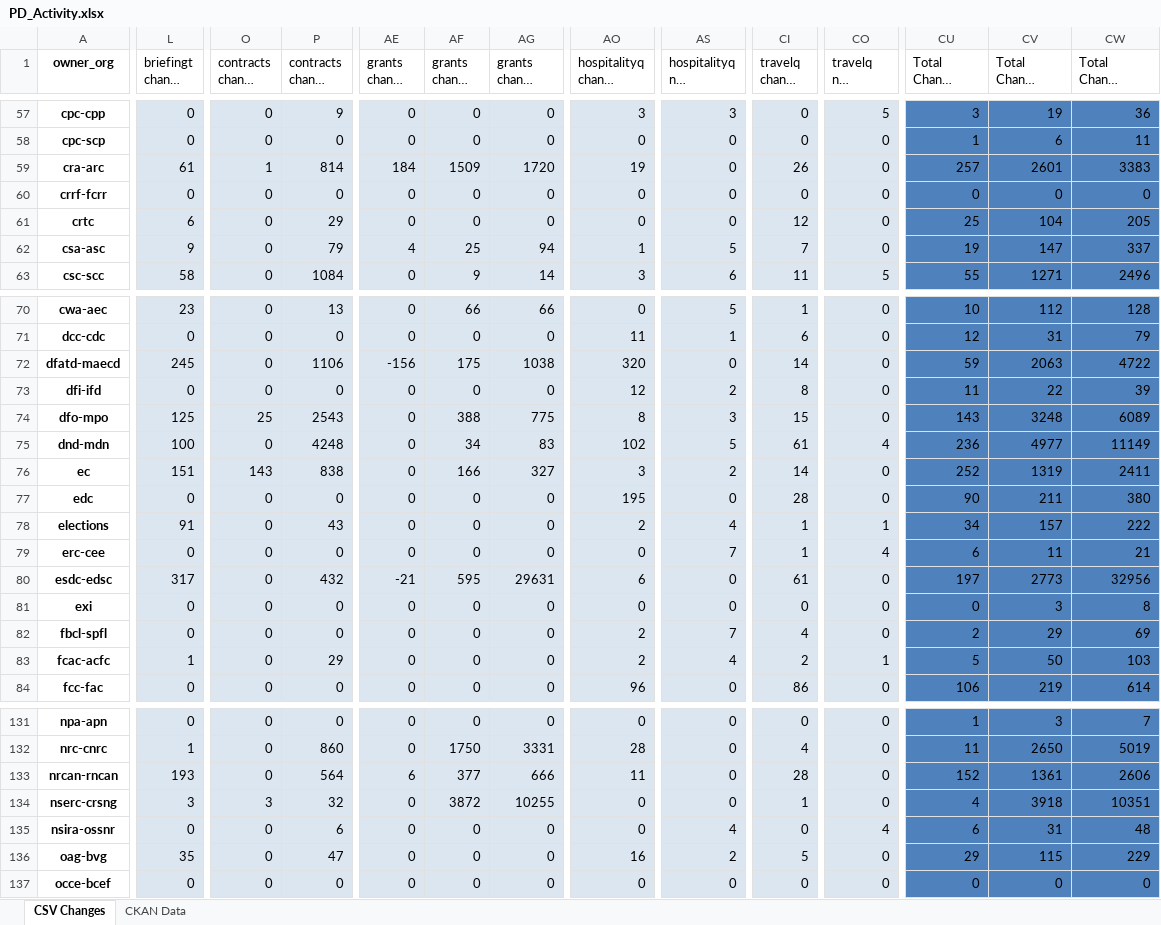
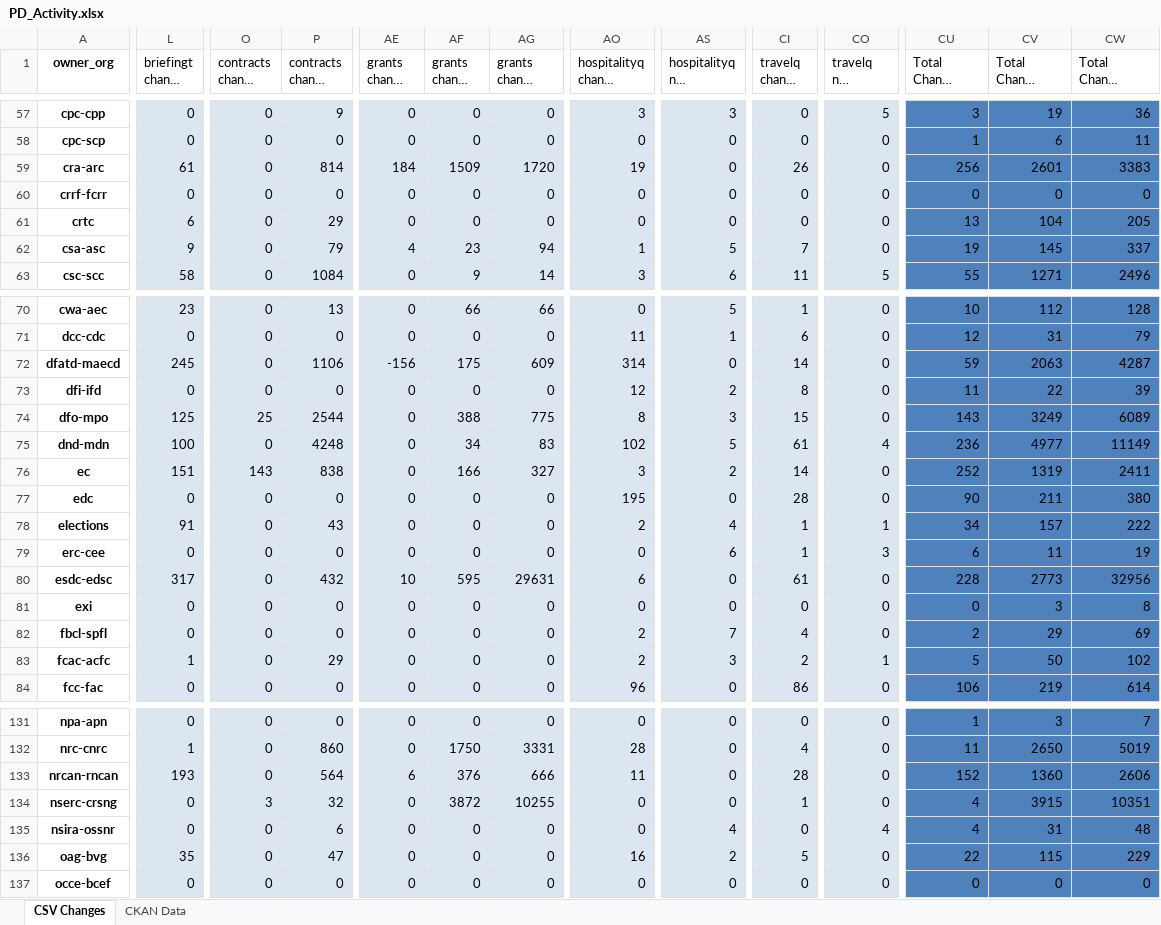
Before and after one commit to PatLittle/analytics-corporate-reporting, an Excel workbook: PD_CHANGES_RPT/PD_Activity.xlsx, sheet CSV Changes, drawn as a sheet; only a part is shown, gaps mark what is left out; long unchanged cells end in …; values as stored, in another font and other column widths than the file's, no borders; the diff covers the shown part only; the diff names each change by its address in the sheet, - before the commit and + after, or states it on an @@ line.

```diff
--- a/PD_CHANGES_RPT/PD_Activity.xlsx (sheet CSV Changes)
+++ b/PD_CHANGES_RPT/PD_Activity.xlsx (sheet CSV Changes)
-O59 (contracts change 30-days): 1
+O59 (contracts change 30-days): 0
-CU59 (Total Change 30-days): 257
+CU59 (Total Change 30-days): 256
-CI61 (travelq change 30-days): 12
+CI61 (travelq change 30-days): 0
-CU61 (Total Change 30-days): 25
+CU61 (Total Change 30-days): 13
-AF62 (grants change 90-days): 25
+AF62 (grants change 90-days): 23
-CV62 (Total Change 90-days): 147
+CV62 (Total Change 90-days): 145
-AG72 (grants change 6-months): 1038
+AG72 (grants change 6-months): 609
-AO72 (hospitalityq change 6-months): 320
+AO72 (hospitalityq change 6-months): 314
-CW72 (Total Change 6-months): 4722
+CW72 (Total Change 6-months): 4287
-P74 (contracts change 90-days): 2543
+P74 (contracts change 90-days): 2544
-CV74 (Total Change 90-days): 3248
+CV74 (Total Change 90-days): 3249
-AS79 (hospitalityq nil change 6-months): 7
+AS79 (hospitalityq nil change 6-months): 6
-CO79 (travelq nil change 6-months): 4
+CO79 (travelq nil change 6-months): 3
-CW79 (Total Change 6-months): 21
+CW79 (Total Change 6-months): 19
-AE80 (grants change 30-days): -21
+AE80 (grants change 30-days): 10
-CU80 (Total Change 30-days): 197
+CU80 (Total Change 30-days): 228
-AS83 (hospitalityq nil change 6-months): 4
+AS83 (hospitalityq nil change 6-months): 3
-CW83 (Total Change 6-months): 103
+CW83 (Total Change 6-months): 102
-AF133 (grants change 90-days): 377
+AF133 (grants change 90-days): 376
-CV133 (Total Change 90-days): 1361
+CV133 (Total Change 90-days): 1360
-L134 (briefingt change 90-days): 3
+L134 (briefingt change 90-days): 0
-CV134 (Total Change 90-days): 3918
+CV134 (Total Change 90-days): 3915
-CU135 (Total Change 30-days): 6
+CU135 (Total Change 30-days): 4
-CU136 (Total Change 30-days): 29
+CU136 (Total Change 30-days): 22
```
Also changed, not shown: 49 edited cells elsewhere in this sheet, 1 other file.
